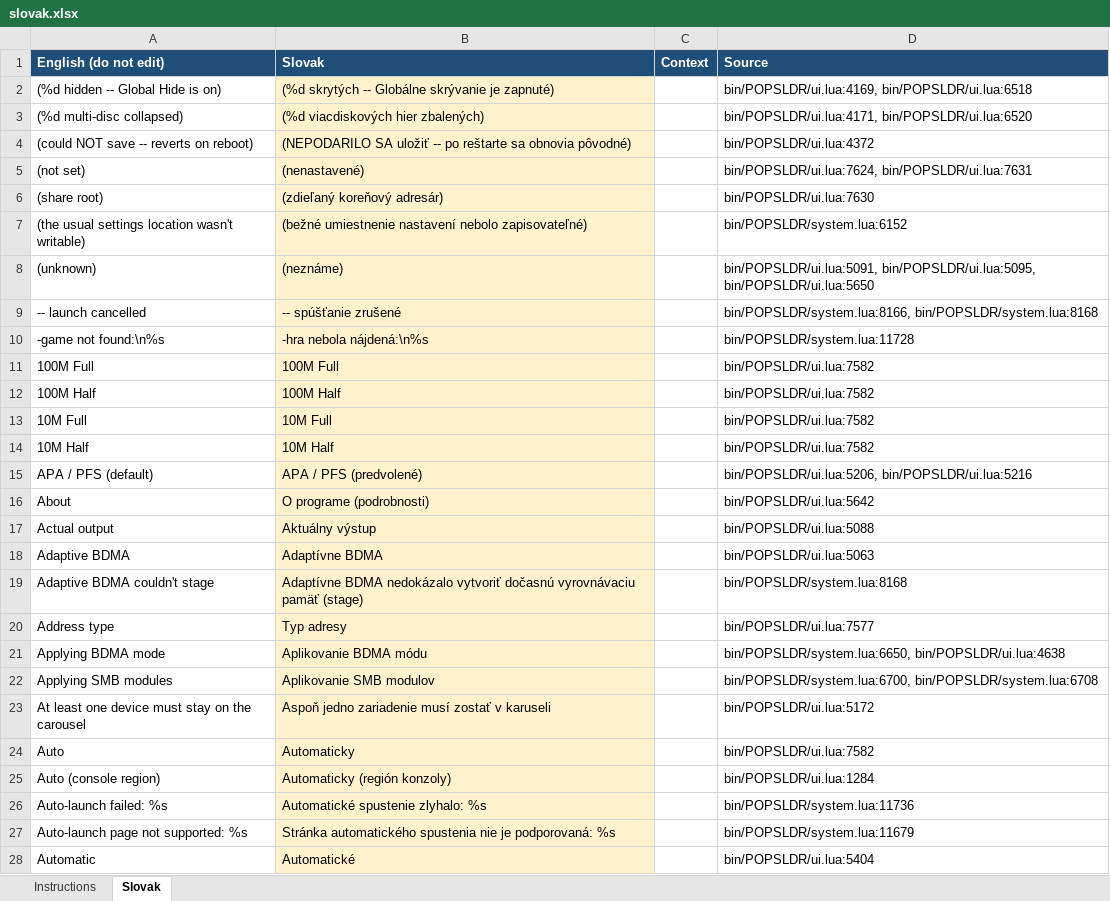
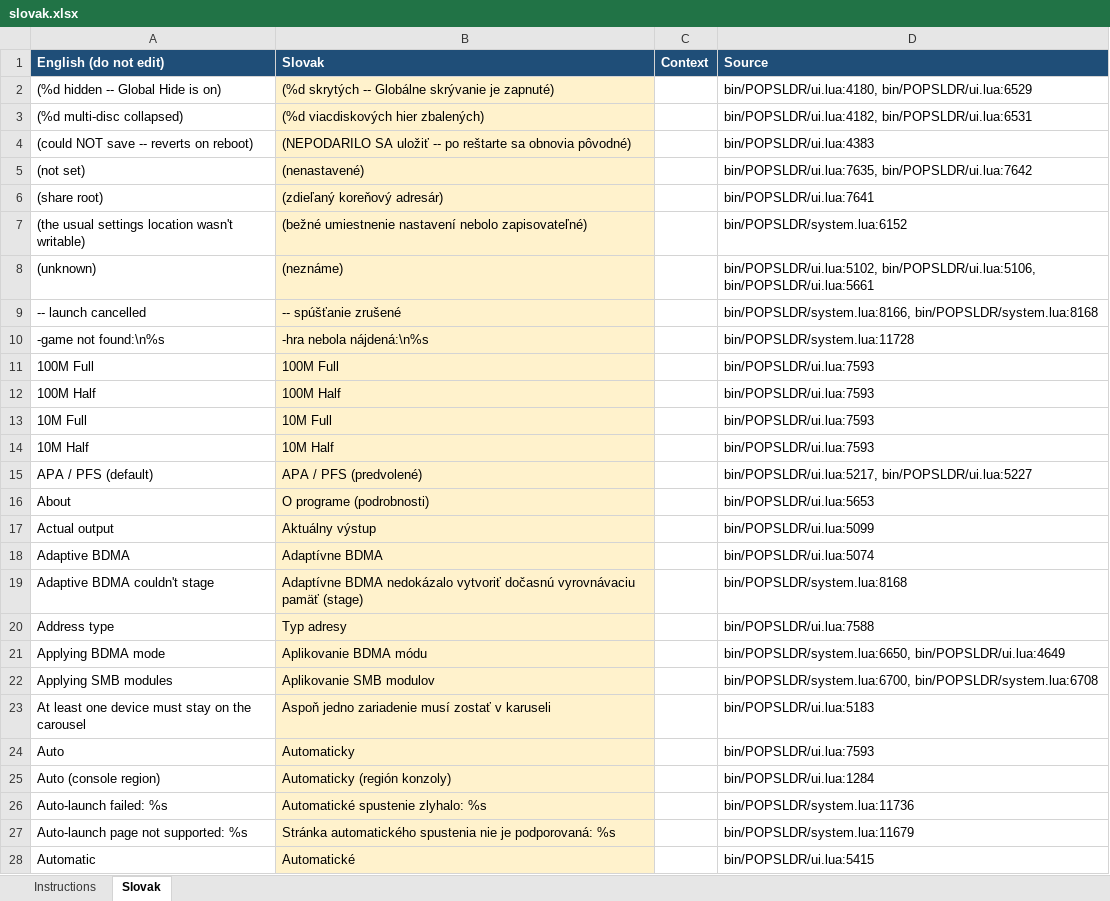
Before and after one commit to NathanNeurotic/POPSLoader, an Excel workbook: docs/translations/slovak.xlsx, sheet Slovak, drawn as a sheet; only a part is shown; values as stored, in another font and other column widths than the file's, no borders; the diff covers the shown part only; the diff names each change by its address in the sheet, - before the commit and + after, or states it on an @@ line.

```diff
--- a/docs/translations/slovak.xlsx (sheet Slovak)
+++ b/docs/translations/slovak.xlsx (sheet Slovak)
-D2 (Source): bin/POPSLDR/ui.lua:4169, bin/POPSLDR/ui.lua:6518
+D2 (Source): bin/POPSLDR/ui.lua:4180, bin/POPSLDR/ui.lua:6529
-D3 (Source): bin/POPSLDR/ui.lua:4171, bin/POPSLDR/ui.lua:6520
+D3 (Source): bin/POPSLDR/ui.lua:4182, bin/POPSLDR/ui.lua:6531
-D4 (Source): bin/POPSLDR/ui.lua:4372
+D4 (Source): bin/POPSLDR/ui.lua:4383
-D5 (Source): bin/POPSLDR/ui.lua:7624, bin/POPSLDR/ui.lua:7631
+D5 (Source): bin/POPSLDR/ui.lua:7635, bin/POPSLDR/ui.lua:7642
-D6 (Source): bin/POPSLDR/ui.lua:7630
+D6 (Source): bin/POPSLDR/ui.lua:7641
-D8 (Source): bin/POPSLDR/ui.lua:5091, bin/POPSLDR/ui.lua:5095, bin/POPSLDR/ui.lua:5650
+D8 (Source): bin/POPSLDR/ui.lua:5102, bin/POPSLDR/ui.lua:5106, bin/POPSLDR/ui.lua:5661
-D11:D14 (Source): bin/POPSLDR/ui.lua:7582
+D11:D14 (Source): bin/POPSLDR/ui.lua:7593
-D15 (Source): bin/POPSLDR/ui.lua:5206, bin/POPSLDR/ui.lua:5216
+D15 (Source): bin/POPSLDR/ui.lua:5217, bin/POPSLDR/ui.lua:5227
-D16 (Source): bin/POPSLDR/ui.lua:5642
+D16 (Source): bin/POPSLDR/ui.lua:5653
-D17 (Source): bin/POPSLDR/ui.lua:5088
+D17 (Source): bin/POPSLDR/ui.lua:5099
-D18 (Source): bin/POPSLDR/ui.lua:5063
+D18 (Source): bin/POPSLDR/ui.lua:5074
-D20 (Source): bin/POPSLDR/ui.lua:7577
+D20 (Source): bin/POPSLDR/ui.lua:7588
-D21 (Source): bin/POPSLDR/system.lua:6650, bin/POPSLDR/ui.lua:4638
+D21 (Source): bin/POPSLDR/system.lua:6650, bin/POPSLDR/ui.lua:4649
-D23 (Source): bin/POPSLDR/ui.lua:5172
+D23 (Source): bin/POPSLDR/ui.lua:5183
-D24 (Source): bin/POPSLDR/ui.lua:7582
+D24 (Source): bin/POPSLDR/ui.lua:7593
-D28 (Source): bin/POPSLDR/ui.lua:5404
+D28 (Source): bin/POPSLDR/ui.lua:5415
```
Also changed, not shown: 329 edited cells elsewhere in this sheet, docs/translations/slovak-remaining.xlsx, 4 other files.
